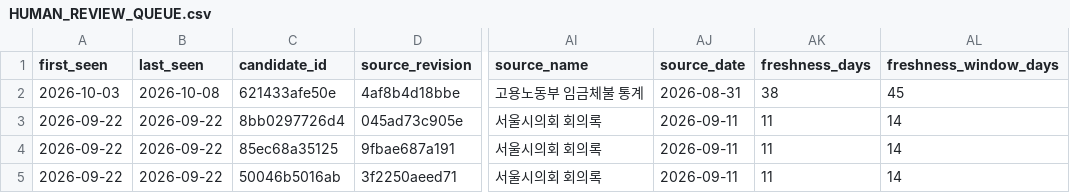
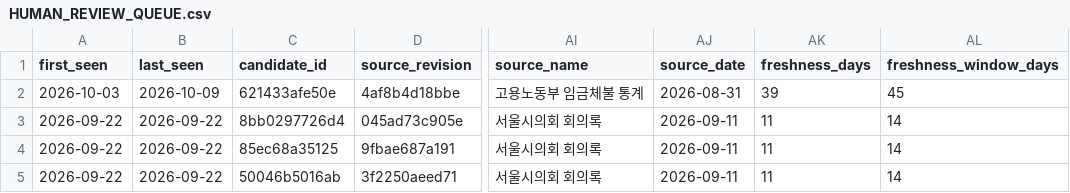
Before and after one commit to onetym77-bit/news-item-radar, a CSV file: source-scout-v1/HUMAN_REVIEW_QUEUE.csv, drawn as a sheet; only a part is shown, gaps mark what is left out; the diff names each change by its address in the sheet, - before the commit and + after, or states it on an @@ line.

```diff
--- a/source-scout-v1/HUMAN_REVIEW_QUEUE.csv
+++ b/source-scout-v1/HUMAN_REVIEW_QUEUE.csv
-B2 (last_seen): 2026-10-08
+B2 (last_seen): 2026-10-09
-AK2 (freshness_days): 38
+AK2 (freshness_days): 39
```
Also changed, not shown: agent-system-v1/VERIFICATION_QUEUE.csv, 6 other files.
